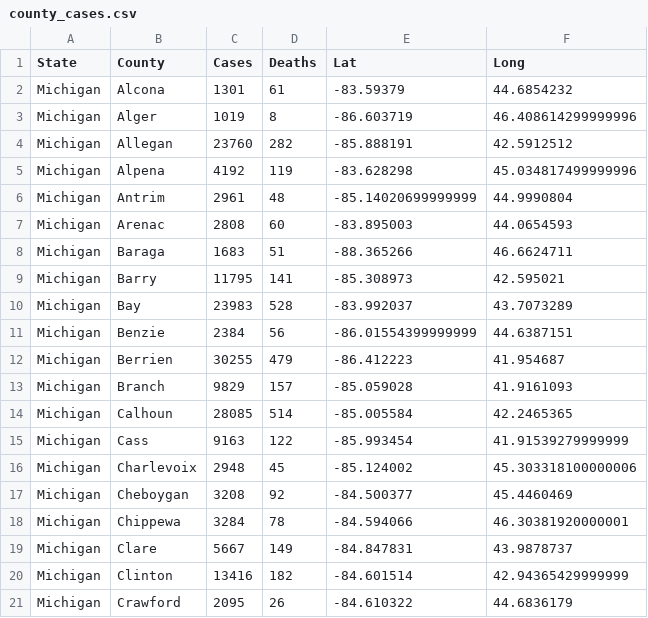
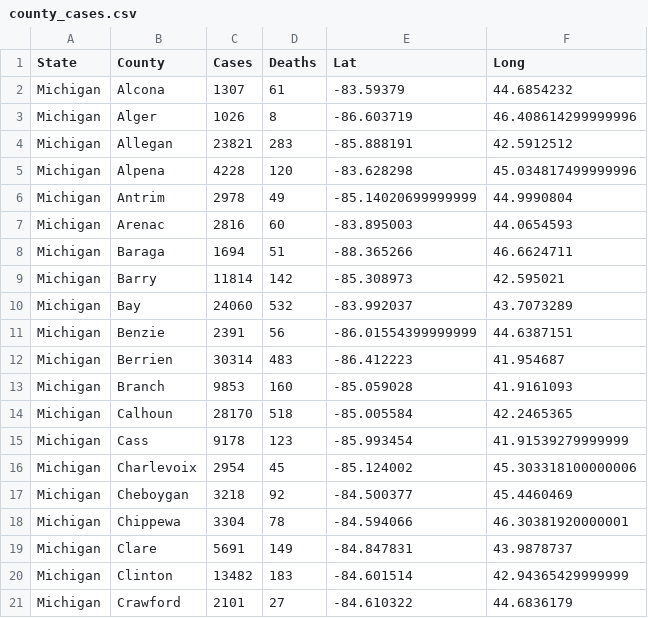
Before and after one commit to jsanciangco/MI_Covid-19, a CSV file: county_cases.csv, drawn as a sheet; only a part is shown; the diff covers the shown part only.

```diff
--- a/county_cases.csv
+++ b/county_cases.csv
@@ -1,21 +1,21 @@
 State,County,Cases,Deaths,Lat,Long
-Michigan,Alcona,1301,61,-83.59379,44.6854232
-Michigan,Alger,1019,8,-86.603719,46.408614299999996
-Michigan,Allegan,23760,282,-85.888191,42.5912512
-Michigan,Alpena,4192,119,-83.628298,45.034817499999996
-Michigan,Antrim,2961,48,-85.14020699999999,44.9990804
-Michigan,Arenac,2808,60,-83.895003,44.0654593
-Michigan,Baraga,1683,51,-88.365266,46.6624711
-Michigan,Barry,11795,141,-85.308973,42.595021
-Michigan,Bay,23983,528,-83.992037,43.7073289
-Michigan,Benzie,2384,56,-86.01554399999999,44.6387151
-Michigan,Berrien,30255,479,-86.412223,41.954687
-Michigan,Branch,9829,157,-85.059028,41.9161093
-Michigan,Calhoun,28085,514,-85.005584,42.2465365
-Michigan,Cass,9163,122,-85.993454,41.91539279999999
-Michigan,Charlevoix,2948,45,-85.124002,45.303318100000006
-Michigan,Cheboygan,3208,92,-84.500377,45.4460469
-Michigan,Chippewa,3284,78,-84.594066,46.30381920000001
-Michigan,Clare,5667,149,-84.847831,43.9878737
-Michigan,Clinton,13416,182,-84.601514,42.94365429999999
-Michigan,Crawford,2095,26,-84.610322,44.6836179
+Michigan,Alcona,1307,61,-83.59379,44.6854232
+Michigan,Alger,1026,8,-86.603719,46.408614299999996
+Michigan,Allegan,23821,283,-85.888191,42.5912512
+Michigan,Alpena,4228,120,-83.628298,45.034817499999996
+Michigan,Antrim,2978,49,-85.14020699999999,44.9990804
+Michigan,Arenac,2816,60,-83.895003,44.0654593
+Michigan,Baraga,1694,51,-88.365266,46.6624711
+Michigan,Barry,11814,142,-85.308973,42.595021
+Michigan,Bay,24060,532,-83.992037,43.7073289
+Michigan,Benzie,2391,56,-86.01554399999999,44.6387151
+Michigan,Berrien,30314,483,-86.412223,41.954687
+Michigan,Branch,9853,160,-85.059028,41.9161093
+Michigan,Calhoun,28170,518,-85.005584,42.2465365
+Michigan,Cass,9178,123,-85.993454,41.91539279999999
+Michigan,Charlevoix,2954,45,-85.124002,45.303318100000006
+Michigan,Cheboygan,3218,92,-84.500377,45.4460469
+Michigan,Chippewa,3304,78,-84.594066,46.30381920000001
+Michigan,Clare,5691,149,-84.847831,43.9878737
+Michigan,Clinton,13482,183,-84.601514,42.94365429999999
+Michigan,Crawford,2101,27,-84.610322,44.6836179
```
Also changed, not shown: 118 edited cells elsewhere in this file, age_cases.csv, daily_cases.csv, 5 other files.
